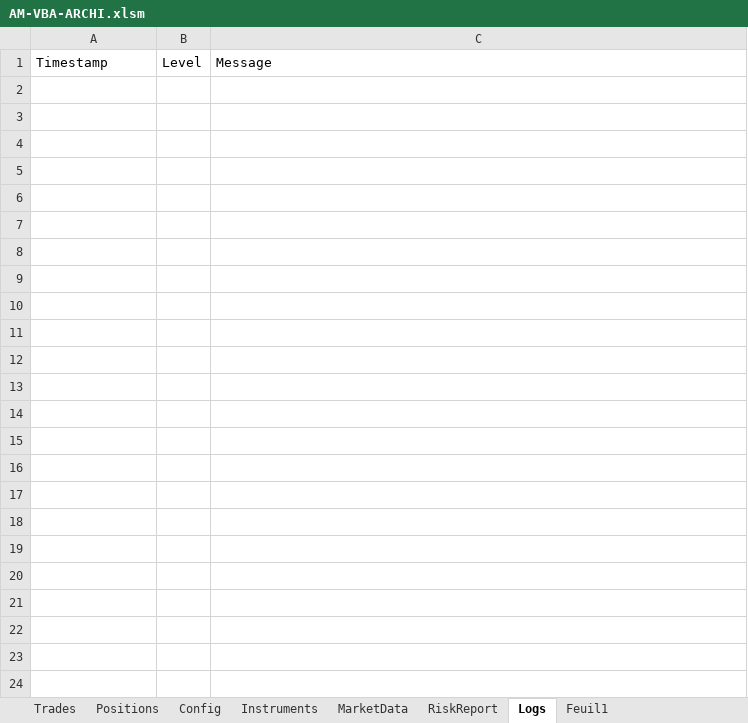
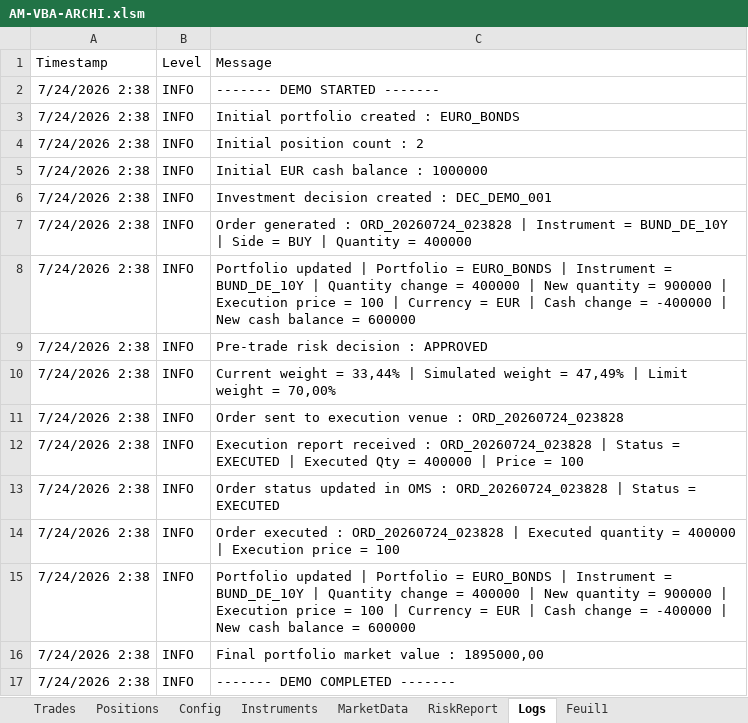
Before and after one commit to sengbertrand/AM-VBA-ARCHI, an Excel workbook: workbook/AM-VBA-ARCHI.xlsm, sheet Logs, drawn as a sheet; values as stored, in another font and other column widths than the file's, no borders; the diff names each change by its address in the sheet, - before the commit and + after, or states it on an @@ line.

Commit message:
Include cash in portfolio valuation

```diff
--- a/workbook/AM-VBA-ARCHI.xlsm (sheet Logs)
+++ b/workbook/AM-VBA-ARCHI.xlsm (sheet Logs)
+row 2: 7/24/2026 2:38 | INFO | ------- DEMO STARTED -------
+row 3: 7/24/2026 2:38 | INFO | Initial portfolio created : EURO_BONDS
+row 4: 7/24/2026 2:38 | INFO | Initial position count : 2
+row 5: 7/24/2026 2:38 | INFO | Initial EUR cash balance : 1000000
+row 6: 7/24/2026 2:38 | INFO | Investment decision created : DEC_DEMO_001
+row 7: 7/24/2026 2:38 | INFO | Order generated : ORD_20260724_023828 | Instrument = BUND_DE_10Y | Side = BUY | Quantity = 400000
+row 8: 7/24/2026 2:38 | INFO | Portfolio updated | Portfolio = EURO_BONDS | Instrument = BUND_DE_10Y | Quantity change = 400000 | New quantity = 900000 | Execution price = 100 | Currency = EUR | Cash change = -400000 | New cash balance = 600000
+row 9: 7/24/2026 2:38 | INFO | Pre-trade risk decision : APPROVED
+row 10: 7/24/2026 2:38 | INFO | Current weight = 33,44% | Simulated weight = 47,49% | Limit weight = 70,00%
+row 11: 7/24/2026 2:38 | INFO | Order sent to execution venue : ORD_20260724_023828
+row 12: 7/24/2026 2:38 | INFO | Execution report received : ORD_20260724_023828 | Status = EXECUTED | Executed Qty = 400000 | Price = 100
+row 13: 7/24/2026 2:38 | INFO | Order status updated in OMS : ORD_20260724_023828 | Status = EXECUTED
+row 14: 7/24/2026 2:38 | INFO | Order executed : ORD_20260724_023828 | Executed quantity = 400000 | Execution price = 100
+row 15: 7/24/2026 2:38 | INFO | Portfolio updated | Portfolio = EURO_BONDS | Instrument = BUND_DE_10Y | Quantity change = 400000 | New quantity = 900000 | Execution price = 100 | Currency = EUR | Cash change = -400000 | New cash balance = 600000
+row 16: 7/24/2026 2:38 | INFO | Final portfolio market value : 1895000,00
+row 17: 7/24/2026 2:38 | INFO | ------- DEMO COMPLETED -------
```
Also changed, not shown: sheet RiskReport, 1 other file.
